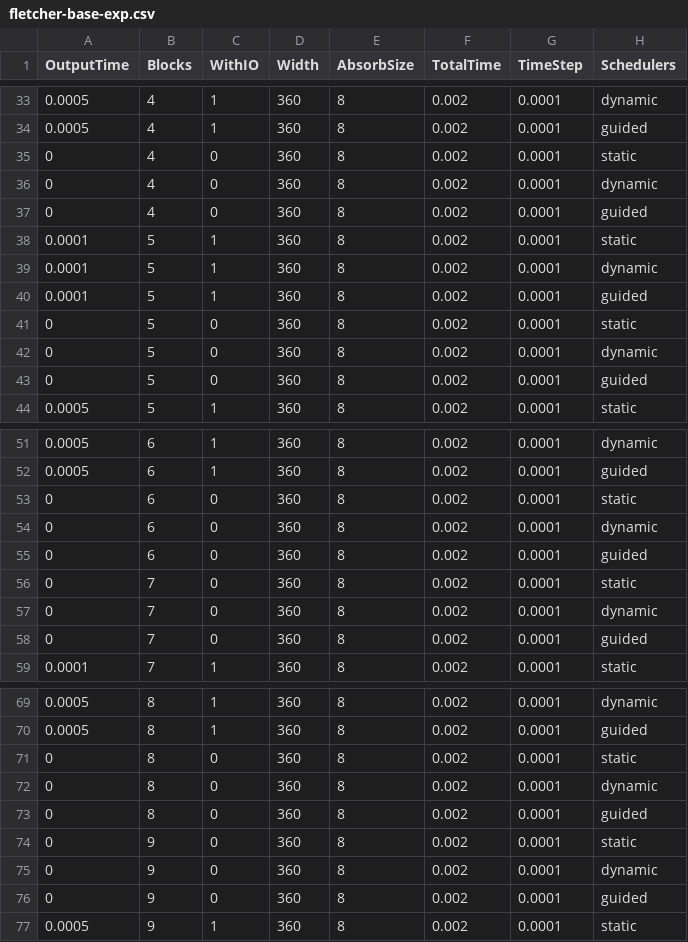
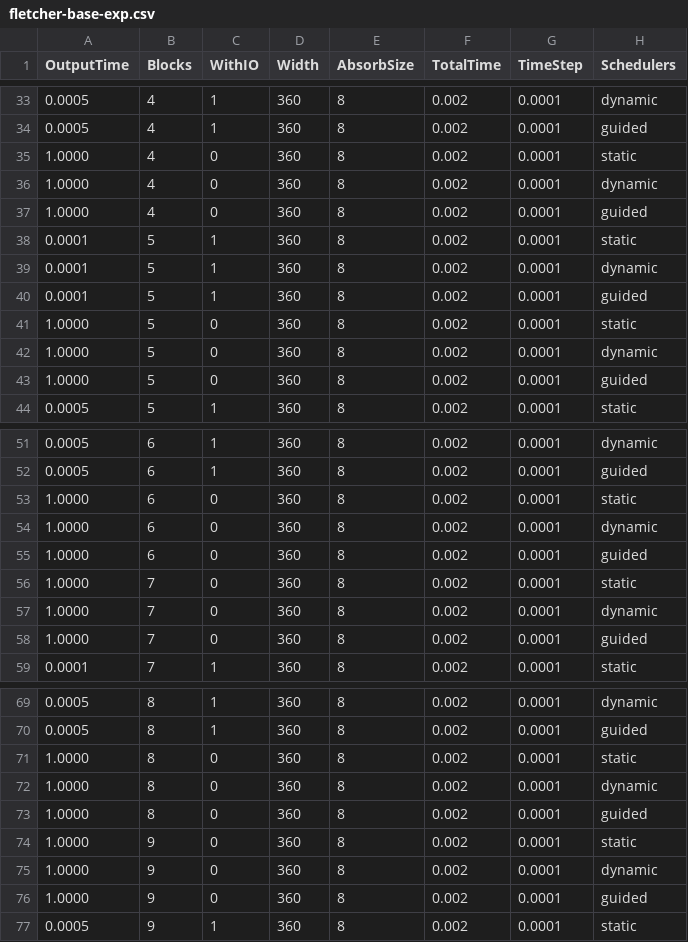
Before and after one commit to Sacolle/gpu-multi-code-experiments, a CSV file: pdp/fletcher-base-exp.csv, drawn as a sheet; only a part is shown, gaps mark what is left out; the diff covers the shown part only.

```diff
--- a/pdp/fletcher-base-exp.csv
+++ b/pdp/fletcher-base-exp.csv
@@ -34,5 +34,5 @@ OutputTime,Blocks,WithIO,Width,AbsorbSize,TotalTime,TimeStep,Schedulers
 0.0005,4,1,360,8,0.002,0.0001,guided
-0,4,0,360,8,0.002,0.0001,static
-0,4,0,360,8,0.002,0.0001,dynamic
-0,4,0,360,8,0.002,0.0001,guided
+1.0000,4,0,360,8,0.002,0.0001,static
+1.0000,4,0,360,8,0.002,0.0001,dynamic
+1.0000,4,0,360,8,0.002,0.0001,guided
 0.0001,5,1,360,8,0.002,0.0001,static
@@ -40,5 +40,5 @@ OutputTime,Blocks,WithIO,Width,AbsorbSize,TotalTime,TimeStep,Schedulers
 0.0001,5,1,360,8,0.002,0.0001,guided
-0,5,0,360,8,0.002,0.0001,static
-0,5,0,360,8,0.002,0.0001,dynamic
-0,5,0,360,8,0.002,0.0001,guided
+1.0000,5,0,360,8,0.002,0.0001,static
+1.0000,5,0,360,8,0.002,0.0001,dynamic
+1.0000,5,0,360,8,0.002,0.0001,guided
 0.0005,5,1,360,8,0.002,0.0001,static
@@ -52,8 +52,8 @@ OutputTime,Blocks,WithIO,Width,AbsorbSize,TotalTime,TimeStep,Schedulers
 0.0005,6,1,360,8,0.002,0.0001,guided
-0,6,0,360,8,0.002,0.0001,static
-0,6,0,360,8,0.002,0.0001,dynamic
-0,6,0,360,8,0.002,0.0001,guided
-0,7,0,360,8,0.002,0.0001,static
-0,7,0,360,8,0.002,0.0001,dynamic
-0,7,0,360,8,0.002,0.0001,guided
+1.0000,6,0,360,8,0.002,0.0001,static
+1.0000,6,0,360,8,0.002,0.0001,dynamic
+1.0000,6,0,360,8,0.002,0.0001,guided
+1.0000,7,0,360,8,0.002,0.0001,static
+1.0000,7,0,360,8,0.002,0.0001,dynamic
+1.0000,7,0,360,8,0.002,0.0001,guided
 0.0001,7,1,360,8,0.002,0.0001,static
@@ -70,8 +70,8 @@ OutputTime,Blocks,WithIO,Width,AbsorbSize,TotalTime,TimeStep,Schedulers
 0.0005,8,1,360,8,0.002,0.0001,guided
-0,8,0,360,8,0.002,0.0001,static
-0,8,0,360,8,0.002,0.0001,dynamic
-0,8,0,360,8,0.002,0.0001,guided
-0,9,0,360,8,0.002,0.0001,static
-0,9,0,360,8,0.002,0.0001,dynamic
-0,9,0,360,8,0.002,0.0001,guided
+1.0000,8,0,360,8,0.002,0.0001,static
+1.0000,8,0,360,8,0.002,0.0001,dynamic
+1.0000,8,0,360,8,0.002,0.0001,guided
+1.0000,9,0,360,8,0.002,0.0001,static
+1.0000,9,0,360,8,0.002,0.0001,dynamic
+1.0000,9,0,360,8,0.002,0.0001,guided
 0.0005,9,1,360,8,0.002,0.0001,static
```
Also changed, not shown: 12 edited cells elsewhere in this file, pdp/star-fletcher-exp.csv, pdp/star-fletcher-trace.csv, 1 other file.
